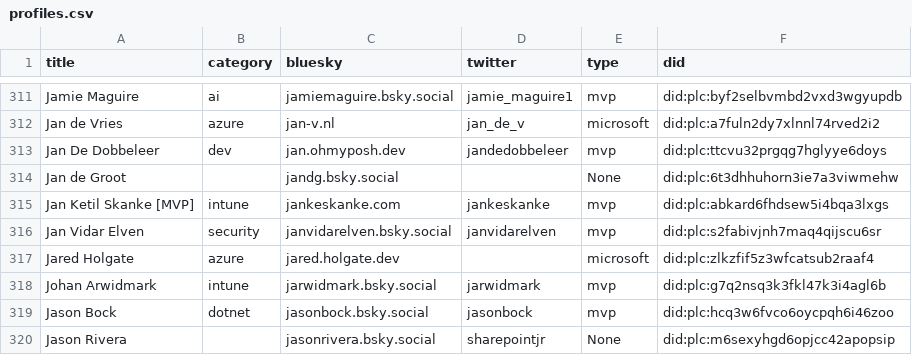
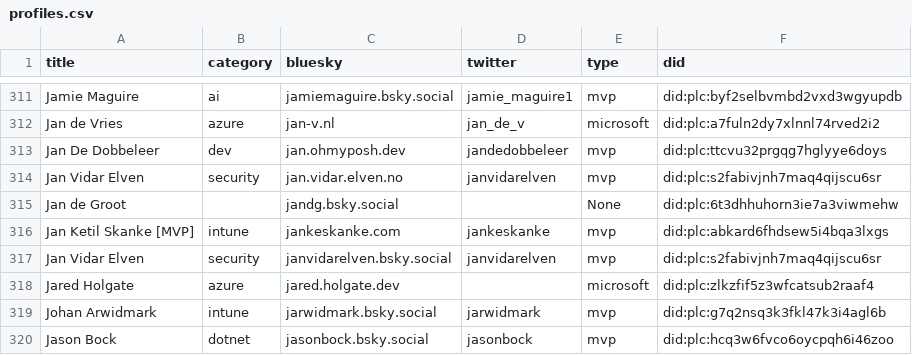
Before and after one commit to merill/bluesky, a CSV file: website/static/profiles.csv, drawn as a sheet; only a part is shown, gaps mark what is left out; the shorter side is filled out with more unchanged rows; the diff names each change by its address in the sheet, - before the commit and + after, or states it on an @@ line.

```diff
--- a/website/static/profiles.csv
+++ b/website/static/profiles.csv
+row 314: Jan Vidar Elven | security | jan.vidar.elven.no | janvidarelven | mvp | did:plc:s2fabivjnh7maq4qijscu6sr
```
Also changed, not shown: 1 other file.
